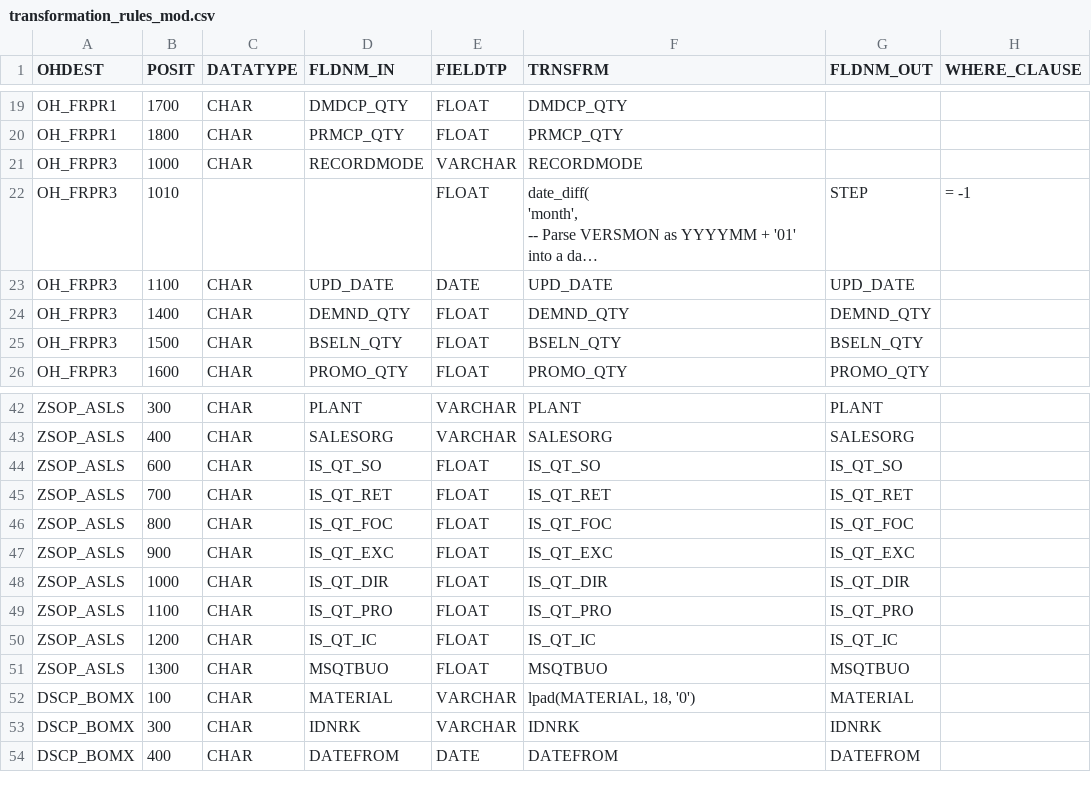
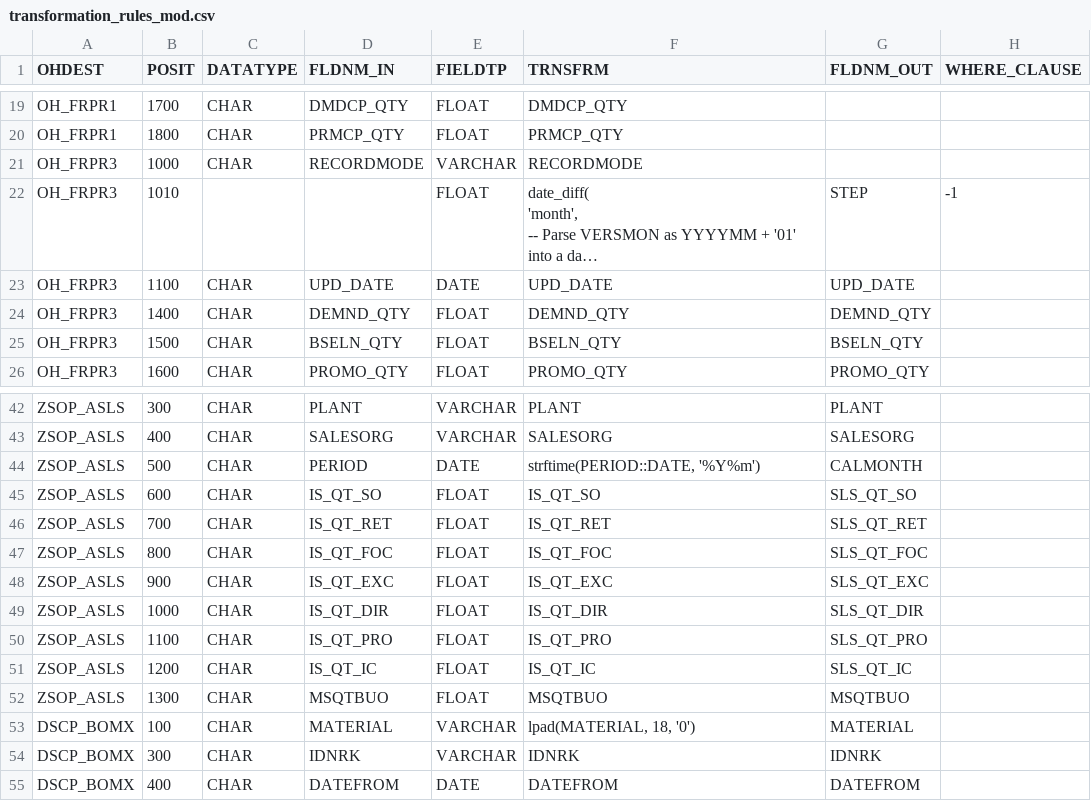
Before and after one commit to Fpadt/EAISI-Padt, a CSV file: inst/extdata/padt_config/transformation_rules_mod.csv, drawn as a sheet; only a part is shown, gaps mark what is left out; long unchanged cells end in …; addresses are those after the commit; the diff names each change by its address in the sheet, - before the commit and + after, or states it on an @@ line.

Commit message:
fixed PERIOD problem with document()

```diff
--- a/inst/extdata/padt_config/transformation_rules_mod.csv
+++ b/inst/extdata/padt_config/transformation_rules_mod.csv
-H22 (WHERE_CLAUSE): = -1
+H22 (WHERE_CLAUSE): -1
+row 44: ZSOP_ASLS | 500 | CHAR | PERIOD | DATE | strftime(PERIOD::DATE, '%Y%m') | CALMONTH
-G45 (FLDNM_OUT): IS_QT_SO
+G45 (FLDNM_OUT): SLS_QT_SO
-G46 (FLDNM_OUT): IS_QT_RET
+G46 (FLDNM_OUT): SLS_QT_RET
-G47 (FLDNM_OUT): IS_QT_FOC
+G47 (FLDNM_OUT): SLS_QT_FOC
-G48 (FLDNM_OUT): IS_QT_EXC
+G48 (FLDNM_OUT): SLS_QT_EXC
-G49 (FLDNM_OUT): IS_QT_DIR
+G49 (FLDNM_OUT): SLS_QT_DIR
-G50 (FLDNM_OUT): IS_QT_PRO
+G50 (FLDNM_OUT): SLS_QT_PRO
-G51 (FLDNM_OUT): IS_QT_IC
+G51 (FLDNM_OUT): SLS_QT_IC
```
Also changed, not shown: 7 other files.
